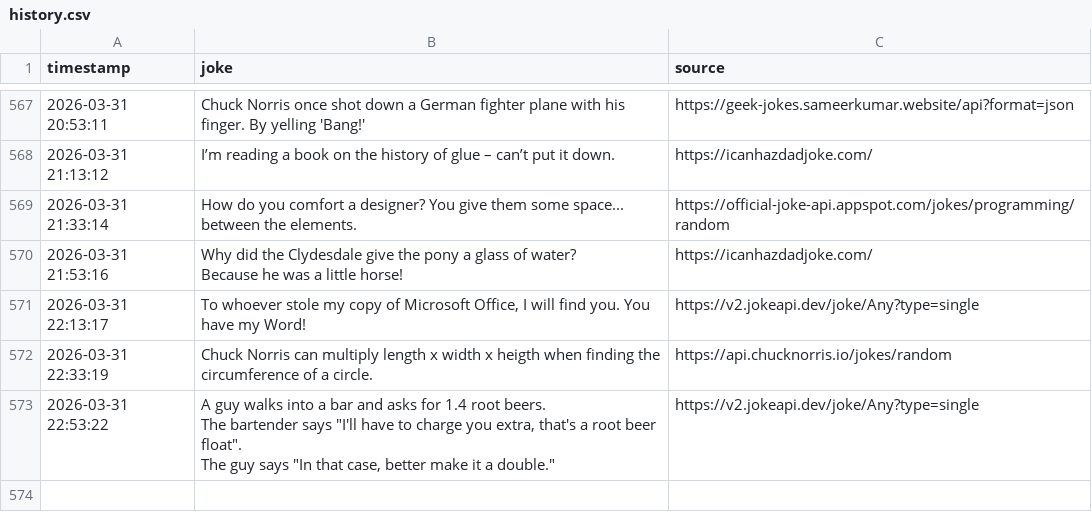
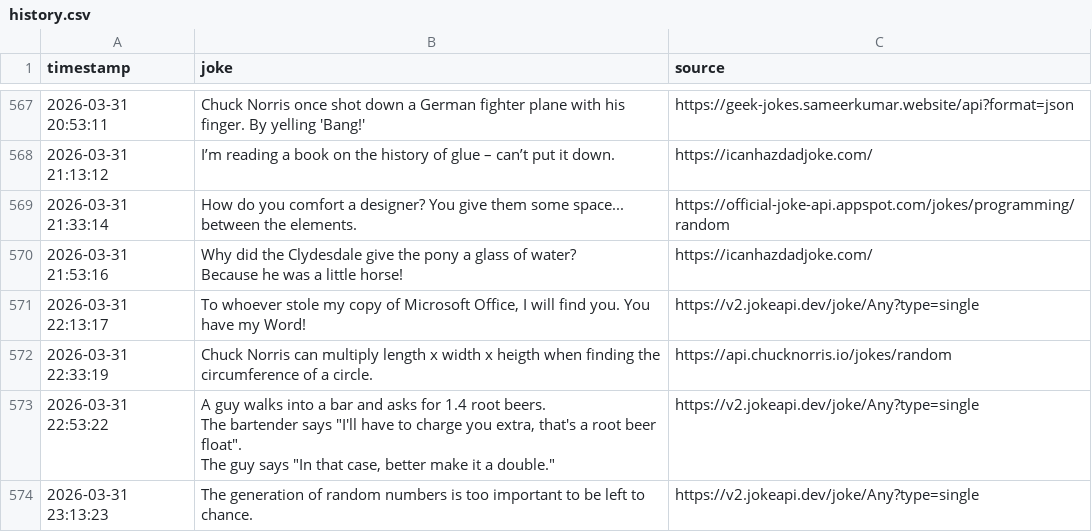
Before and after one commit to zik-uralov/daily-jokes, a CSV file: history.csv, drawn as a sheet; only a part is shown, gaps mark what is left out; the diff names each change by its address in the sheet, - before the commit and + after, or states it on an @@ line.

Commit message:
New joke fetched at 2026-03-31 23:13:23
The generation of random numbers is too important to be left to chance.

Source: https://v2.jokeapi.dev/joke/Any?type=single

```diff
--- a/history.csv
+++ b/history.csv
+row 574: 2026-03-31 23:13:23 | The generation of random numbers is too important to be left to chance. | https://v2.jokeapi.dev/joke/Any?type=single
```
Also changed, not shown: 2 other files.
